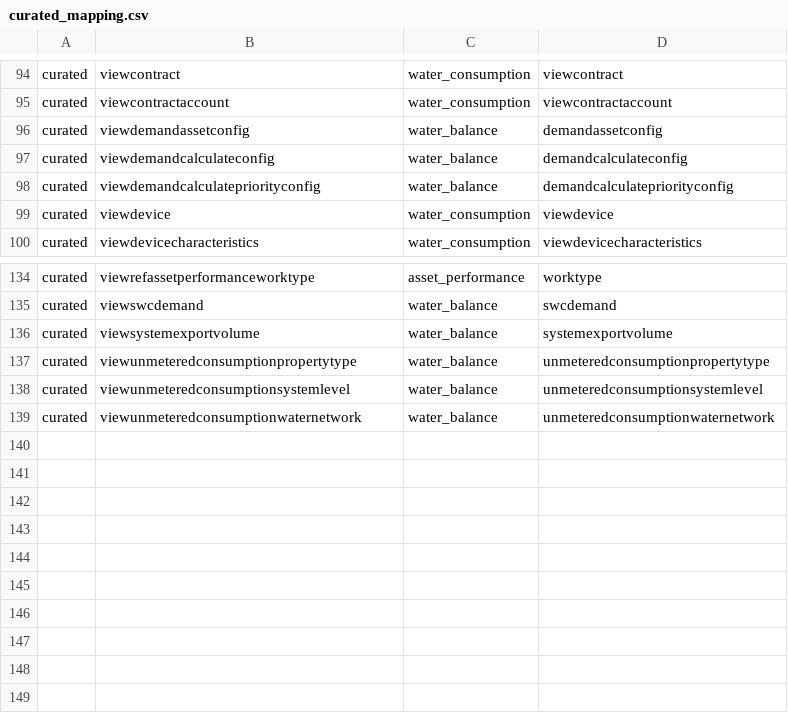
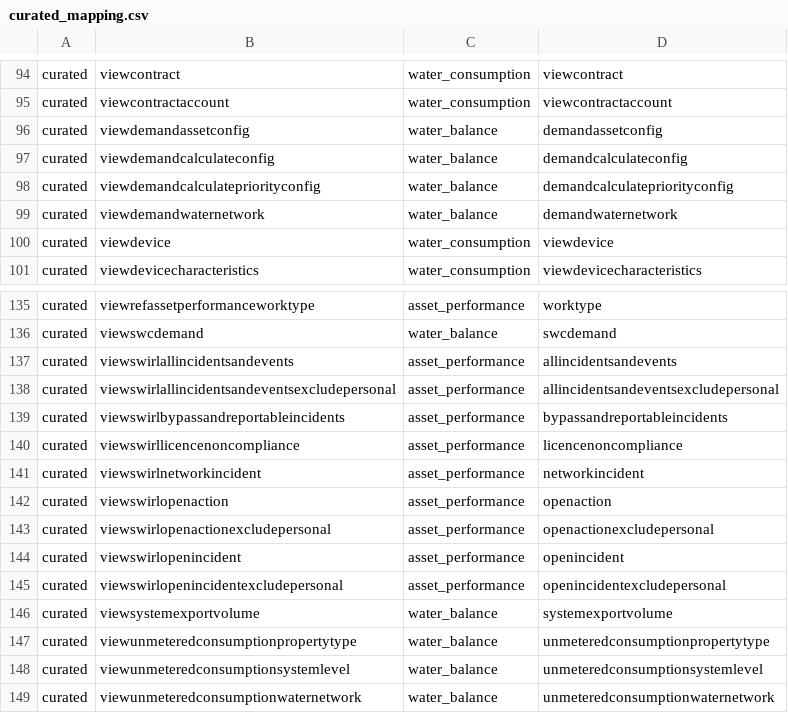
Before and after one commit to anoj-9771/uc-migration-template, a CSV file: Includes/dls/raw/cleansed_csv/curated_mapping.csv, drawn as a sheet; only a part is shown, gaps mark what is left out; the diff names each change by its address in the sheet, - before the commit and + after, or states it on an @@ line.

Commit message:
Merged PR 4335: riverwatch testing hotfix
* also includes slt ADF changes + new load notebook
* curated_mapping.csv updated

```diff
--- a/Includes/dls/raw/cleansed_csv/curated_mapping.csv
+++ b/Includes/dls/raw/cleansed_csv/curated_mapping.csv
+row 99: curated | viewdemandwaternetwork | water_balance | demandwaternetwork
+row 137: curated | viewswirlallincidentsandevents | asset_performance | allincidentsandevents
+row 138: curated | viewswirlallincidentsandeventsexcludepersonal | asset_performance | allincidentsandeventsexcludepersonal
+row 139: curated | viewswirlbypassandreportableincidents | asset_performance | bypassandreportableincidents
+row 140: curated | viewswirllicencenoncompliance | asset_performance | licencenoncompliance
+row 141: curated | viewswirlnetworkincident | asset_performance | networkincident
+row 142: curated | viewswirlopenaction | asset_performance | openaction
+row 143: curated | viewswirlopenactionexcludepersonal | asset_performance | openactionexcludepersonal
+row 144: curated | viewswirlopenincident | asset_performance | openincident
+row 145: curated | viewswirlopenincidentexcludepersonal | asset_performance | openincidentexcludepersonal
```
Also changed, not shown: 4 other files.
